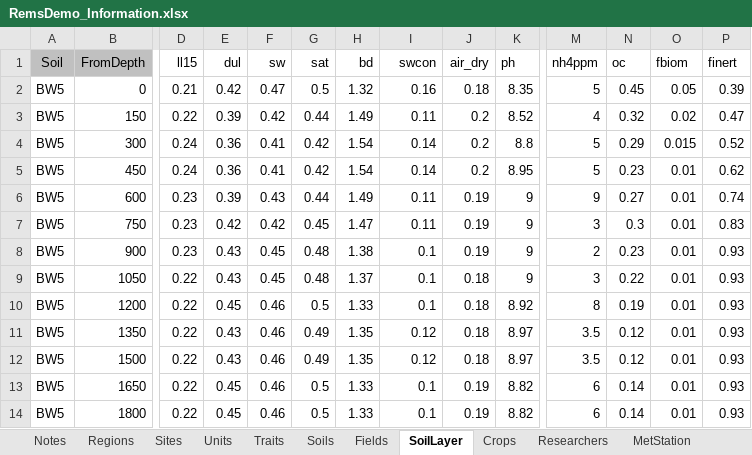
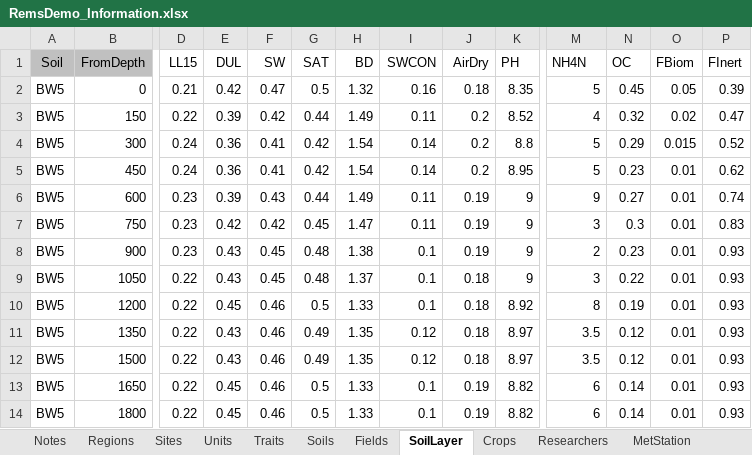
Before and after one commit to QAAFI/REMS2020, an Excel workbook: DataFiles/RemsDemo_Information.xlsx, sheet SoilLayer, drawn as a sheet; only a part is shown, gaps mark what is left out; values as stored, in another font and other column widths than the file's, no borders; the diff covers the shown part only; the diff names each change by its address in the sheet, - before the commit and + after, or states it on an @@ line.

```diff
--- a/DataFiles/RemsDemo_Information.xlsx (sheet SoilLayer)
+++ b/DataFiles/RemsDemo_Information.xlsx (sheet SoilLayer)
-D1: ll15
+D1: LL15
-E1: dul
+E1: DUL
-F1: sw
+F1: SW
-G1: sat
+G1: SAT
-H1: bd
+H1: BD
-I1: swcon
+I1: SWCON
-J1: air_dry
+J1: AirDry
-K1: ph
+K1: PH
-M1: nh4ppm
+M1: NH4N
-N1: oc
+N1: OC
-O1: fbiom
+O1: FBiom
-P1: finert
+P1: FInert
```
Also changed, not shown: 4 edited cells elsewhere in this sheet, sheet Soils, sheet Traits, DataFiles/RemsDemo_Data.xlsx, DataFiles/RemsDemo_Experiments.xlsx.
